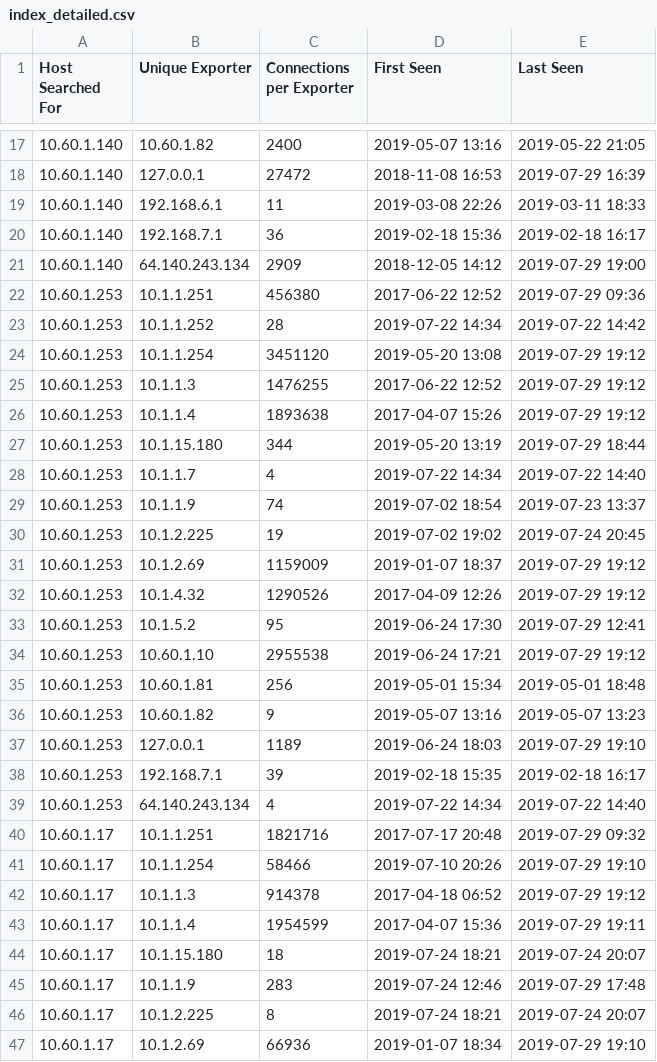
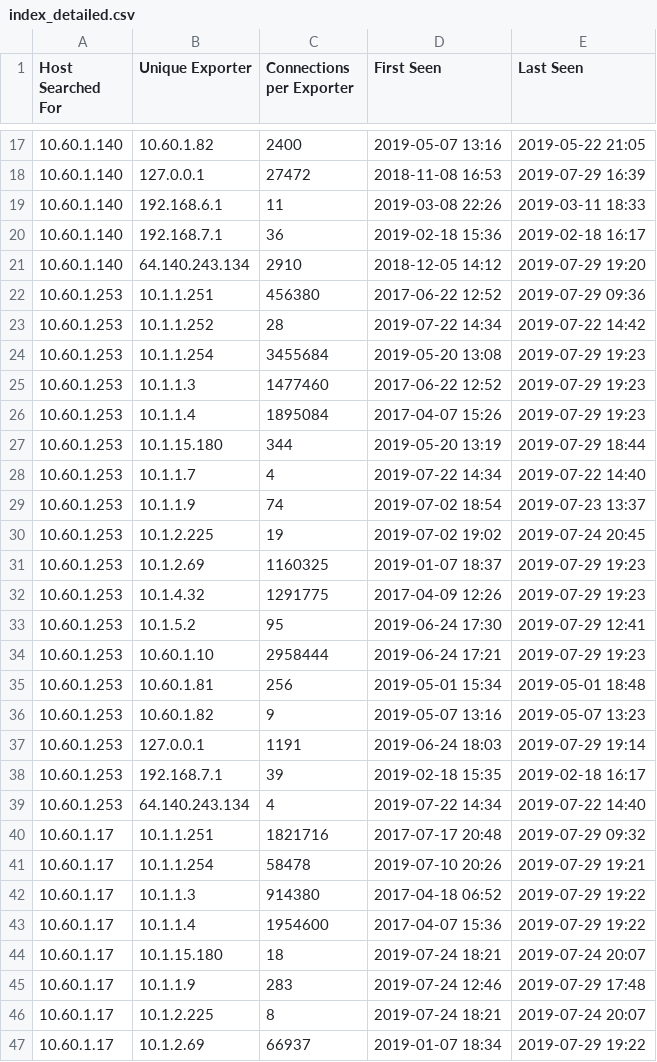
Before and after one commit to plixer/ipsearch, a CSV file: csv_output/index_detailed.csv (was index_detailed.csv), drawn as a sheet; only a part is shown, gaps mark what is left out; the diff covers the shown part only.

```diff
--- a/index_detailed.csv
+++ b/csv_output/index_detailed.csv
@@ -20,8 +20,8 @@ Host Searched For,Unique Exporter,Connections per Exporter,First Seen,Last Seen
 10.60.1.140,192.168.7.1,36,2019-02-18 15:36,2019-02-18 16:17
-10.60.1.140,64.140.243.134,2909,2018-12-05 14:12,2019-07-29 19:00
+10.60.1.140,64.140.243.134,2910,2018-12-05 14:12,2019-07-29 19:20
 10.60.1.253,10.1.1.251,456380,2017-06-22 12:52,2019-07-29 09:36
 10.60.1.253,10.1.1.252,28,2019-07-22 14:34,2019-07-22 14:42
-10.60.1.253,10.1.1.254,3451120,2019-05-20 13:08,2019-07-29 19:12
-10.60.1.253,10.1.1.3,1476255,2017-06-22 12:52,2019-07-29 19:12
-10.60.1.253,10.1.1.4,1893638,2017-04-07 15:26,2019-07-29 19:12
+10.60.1.253,10.1.1.254,3455684,2019-05-20 13:08,2019-07-29 19:23
+10.60.1.253,10.1.1.3,1477460,2017-06-22 12:52,2019-07-29 19:23
+10.60.1.253,10.1.1.4,1895084,2017-04-07 15:26,2019-07-29 19:23
 10.60.1.253,10.1.15.180,344,2019-05-20 13:19,2019-07-29 18:44
@@ -30,9 +30,9 @@ Host Searched For,Unique Exporter,Connections per Exporter,First Seen,Last Seen
 10.60.1.253,10.1.2.225,19,2019-07-02 19:02,2019-07-24 20:45
-10.60.1.253,10.1.2.69,1159009,2019-01-07 18:37,2019-07-29 19:12
-10.60.1.253,10.1.4.32,1290526,2017-04-09 12:26,2019-07-29 19:12
+10.60.1.253,10.1.2.69,1160325,2019-01-07 18:37,2019-07-29 19:23
+10.60.1.253,10.1.4.32,1291775,2017-04-09 12:26,2019-07-29 19:23
 10.60.1.253,10.1.5.2,95,2019-06-24 17:30,2019-07-29 12:41
-10.60.1.253,10.60.1.10,2955538,2019-06-24 17:21,2019-07-29 19:12
+10.60.1.253,10.60.1.10,2958444,2019-06-24 17:21,2019-07-29 19:23
 10.60.1.253,10.60.1.81,256,2019-05-01 15:34,2019-05-01 18:48
 10.60.1.253,10.60.1.82,9,2019-05-07 13:16,2019-05-07 13:23
-10.60.1.253,127.0.0.1,1189,2019-06-24 18:03,2019-07-29 19:10
+10.60.1.253,127.0.0.1,1191,2019-06-24 18:03,2019-07-29 19:14
 10.60.1.253,192.168.7.1,39,2019-02-18 15:35,2019-02-18 16:17
@@ -40,5 +40,5 @@ Host Searched For,Unique Exporter,Connections per Exporter,First Seen,Last Seen
 10.60.1.17,10.1.1.251,1821716,2017-07-17 20:48,2019-07-29 09:32
-10.60.1.17,10.1.1.254,58466,2019-07-10 20:26,2019-07-29 19:10
-10.60.1.17,10.1.1.3,914378,2017-04-18 06:52,2019-07-29 19:12
-10.60.1.17,10.1.1.4,1954599,2017-04-07 15:36,2019-07-29 19:11
+10.60.1.17,10.1.1.254,58478,2019-07-10 20:26,2019-07-29 19:21
+10.60.1.17,10.1.1.3,914380,2017-04-18 06:52,2019-07-29 19:22
+10.60.1.17,10.1.1.4,1954600,2017-04-07 15:36,2019-07-29 19:22
 10.60.1.17,10.1.15.180,18,2019-07-24 18:21,2019-07-24 20:07
@@ -46,2 +46,2 @@ Host Searched For,Unique Exporter,Connections per Exporter,First Seen,Last Seen
 10.60.1.17,10.1.2.225,8,2019-07-24 18:21,2019-07-24 20:07
-10.60.1.17,10.1.2.69,66936,2019-01-07 18:34,2019-07-29 19:10
+10.60.1.17,10.1.2.69,66937,2019-01-07 18:34,2019-07-29 19:22
```
Also changed, not shown: 28 edited cells elsewhere in this file, 6 other files.
